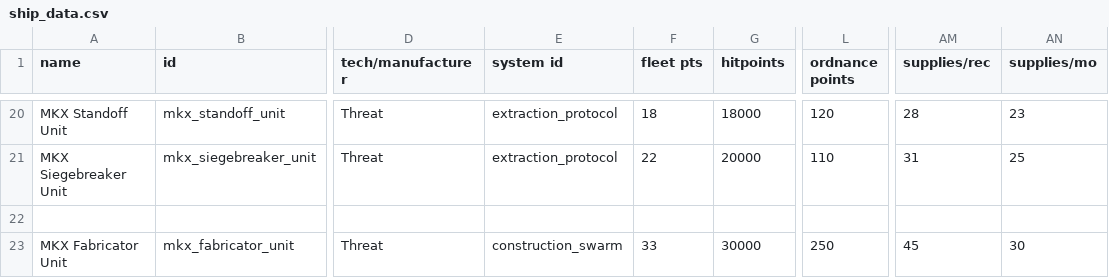
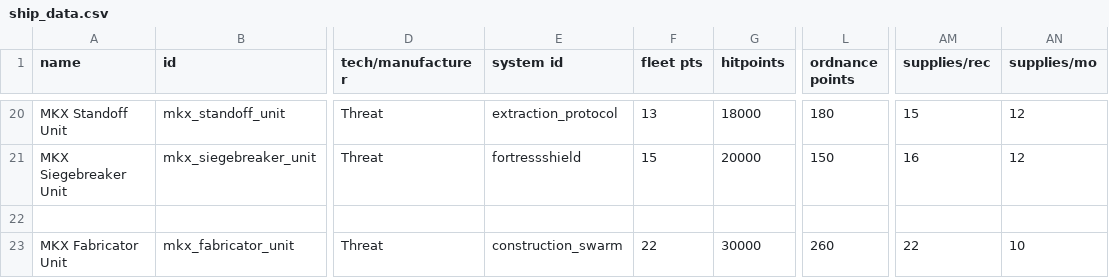
Before and after one commit to SyndicateGamingNetwork/MKX-Threat, a CSV file: data/hulls/ship_data.csv, drawn as a sheet; only a part is shown, gaps mark what is left out; the diff covers the shown part only; the diff names each change by its address in the sheet, - before the commit and + after, or states it on an @@ line.

```diff
--- a/data/hulls/ship_data.csv
+++ b/data/hulls/ship_data.csv
-F20 (fleet pts): 18
+F20 (fleet pts): 13
-L20 (ordnance points): 120
+L20 (ordnance points): 180
-AM20 (supplies/rec): 28
+AM20 (supplies/rec): 15
-AN20 (supplies/mo): 23
+AN20 (supplies/mo): 12
-E21 (system id): extraction_protocol
+E21 (system id): fortressshield
-F21 (fleet pts): 22
+F21 (fleet pts): 15
-L21 (ordnance points): 110
+L21 (ordnance points): 150
-AM21 (supplies/rec): 31
+AM21 (supplies/rec): 16
-AN21 (supplies/mo): 25
+AN21 (supplies/mo): 12
-F23 (fleet pts): 33
+F23 (fleet pts): 22
-L23 (ordnance points): 250
+L23 (ordnance points): 260
-AM23 (supplies/rec): 45
+AM23 (supplies/rec): 22
-AN23 (supplies/mo): 30
+AN23 (supplies/mo): 10
```
Also changed, not shown: 30 edited cells elsewhere in this file, data/campaign/industries.csv, data/campaign/special_items.csv, 29 other files.
